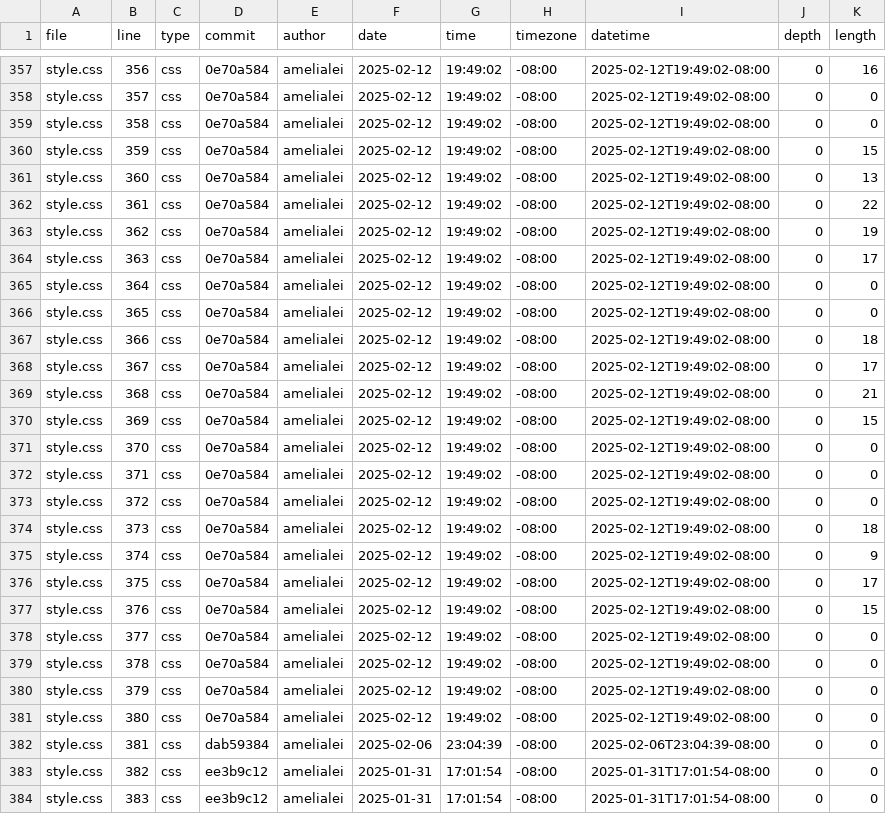
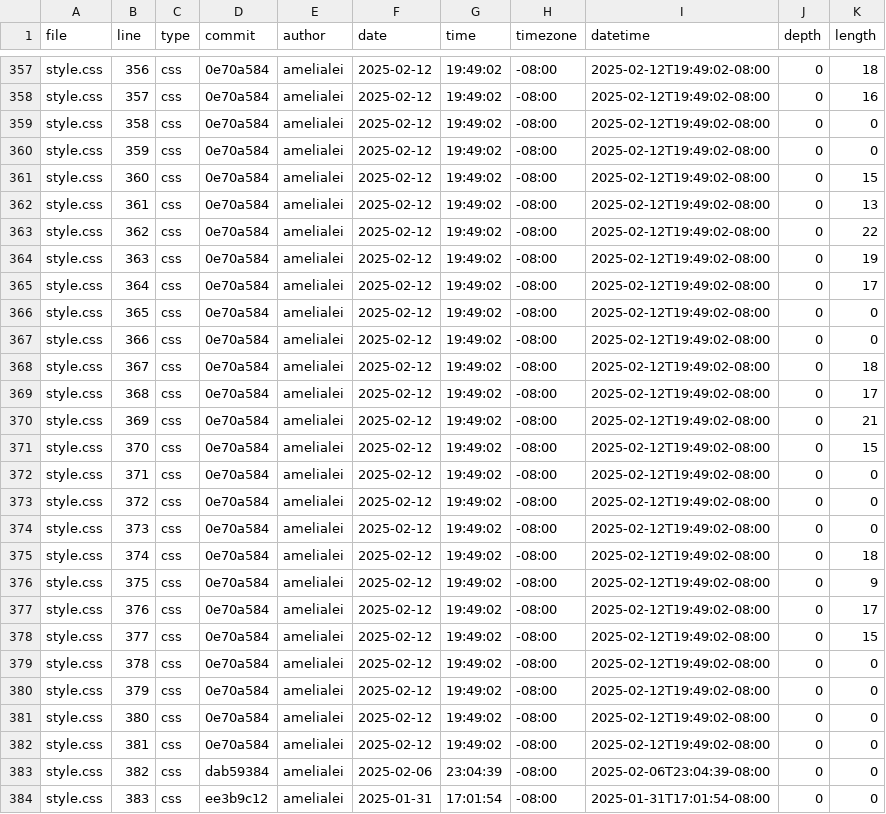
Before and after one commit to amelialei/portfolio, a CSV file: meta/loc.csv, drawn as a sheet; only a part is shown, gaps mark what is left out; the diff covers the shown part only; the diff names each change by its address in the sheet, - before the commit and + after, or states it on an @@ line.

```diff
--- a/meta/loc.csv
+++ b/meta/loc.csv
-K357 (length): 16
+K357 (length): 18
-K358 (length): 0
+K358 (length): 16
-K360 (length): 15
+K360 (length): 0
-K361 (length): 13
+K361 (length): 15
-K362 (length): 22
+K362 (length): 13
-K363 (length): 19
+K363 (length): 22
-K364 (length): 17
+K364 (length): 19
-K365 (length): 0
+K365 (length): 17
-K367 (length): 18
+K367 (length): 0
-K368 (length): 17
+K368 (length): 18
-K369 (length): 21
+K369 (length): 17
-K370 (length): 15
+K370 (length): 21
-K371 (length): 0
+K371 (length): 15
-K374 (length): 18
+K374 (length): 0
-K375 (length): 9
+K375 (length): 18
-K376 (length): 17
+K376 (length): 9
-K377 (length): 15
+K377 (length): 17
-K378 (length): 0
+K378 (length): 15
-D382 (commit): dab59384
+D382 (commit): 0e70a584
-F382 (date): 2025-02-06
+F382 (date): 2025-02-12
-G382 (time): 23:04:39
+G382 (time): 19:49:02
-I382 (datetime): 2025-02-06T23:04:39-08:00
+I382 (datetime): 2025-02-12T19:49:02-08:00
-D383 (commit): ee3b9c12
+D383 (commit): dab59384
-F383 (date): 2025-01-31
+F383 (date): 2025-02-06
-G383 (time): 17:01:54
+G383 (time): 23:04:39
-I383 (datetime): 2025-01-31T17:01:54-08:00
+I383 (datetime): 2025-02-06T23:04:39-08:00
```
Also changed, not shown: 1 added row and 63 edited cells elsewhere in this file.
